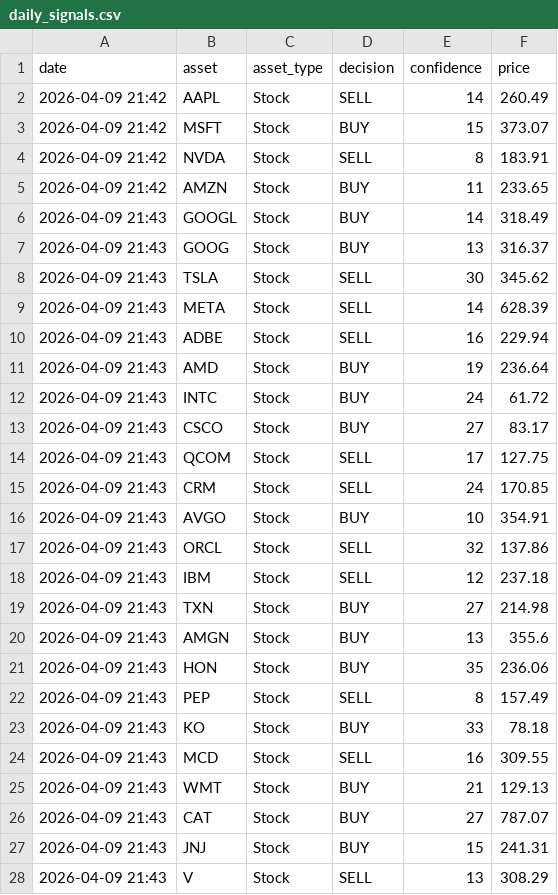
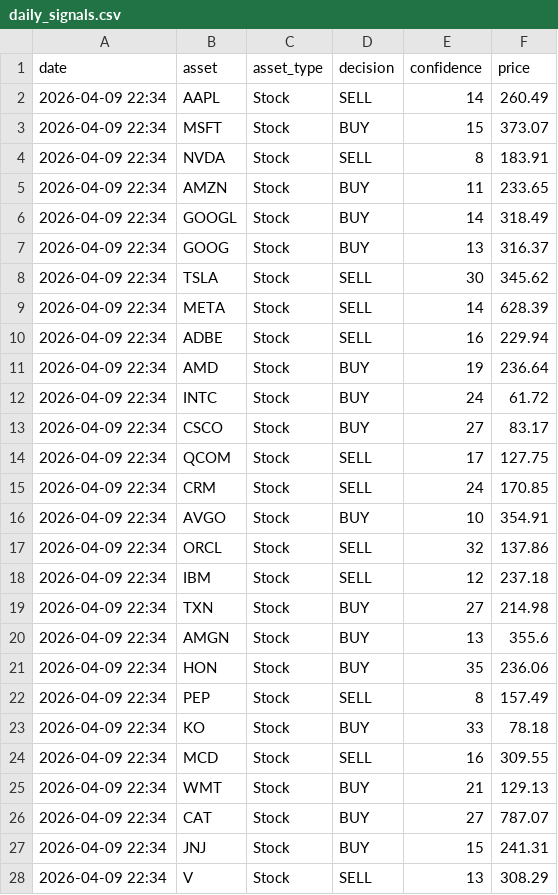
Before and after one commit to JMRCGuedes/Invest, a CSV file: daily_signals.csv, drawn as a sheet; only a part is shown; the diff covers the shown part only.

```diff
--- a/daily_signals.csv
+++ b/daily_signals.csv
@@ -1,28 +1,28 @@
 date,asset,asset_type,decision,confidence,price
-2026-04-09 21:42,AAPL,Stock,SELL,14,260.49
-2026-04-09 21:42,MSFT,Stock,BUY,15,373.07
-2026-04-09 21:42,NVDA,Stock,SELL,8,183.91
-2026-04-09 21:42,AMZN,Stock,BUY,11,233.65
-2026-04-09 21:43,GOOGL,Stock,BUY,14,318.49
-2026-04-09 21:43,GOOG,Stock,BUY,13,316.37
-2026-04-09 21:43,TSLA,Stock,SELL,30,345.62
-2026-04-09 21:43,META,Stock,SELL,14,628.39
-2026-04-09 21:43,ADBE,Stock,SELL,16,229.94
-2026-04-09 21:43,AMD,Stock,BUY,19,236.64
-2026-04-09 21:43,INTC,Stock,BUY,24,61.72
-2026-04-09 21:43,CSCO,Stock,BUY,27,83.17
-2026-04-09 21:43,QCOM,Stock,SELL,17,127.75
-2026-04-09 21:43,CRM,Stock,SELL,24,170.85
-2026-04-09 21:43,AVGO,Stock,BUY,10,354.91
-2026-04-09 21:43,ORCL,Stock,SELL,32,137.86
-2026-04-09 21:43,IBM,Stock,SELL,12,237.18
-2026-04-09 21:43,TXN,Stock,BUY,27,214.98
-2026-04-09 21:43,AMGN,Stock,BUY,13,355.6
-2026-04-09 21:43,HON,Stock,BUY,35,236.06
-2026-04-09 21:43,PEP,Stock,SELL,8,157.49
-2026-04-09 21:43,KO,Stock,BUY,33,78.18
-2026-04-09 21:43,MCD,Stock,SELL,16,309.55
-2026-04-09 21:43,WMT,Stock,BUY,21,129.13
-2026-04-09 21:43,CAT,Stock,BUY,27,787.07
-2026-04-09 21:43,JNJ,Stock,BUY,15,241.31
-2026-04-09 21:43,V,Stock,SELL,13,308.29
+2026-04-09 22:34,AAPL,Stock,SELL,14,260.49
+2026-04-09 22:34,MSFT,Stock,BUY,15,373.07
+2026-04-09 22:34,NVDA,Stock,SELL,8,183.91
+2026-04-09 22:34,AMZN,Stock,BUY,11,233.65
+2026-04-09 22:34,GOOGL,Stock,BUY,14,318.49
+2026-04-09 22:34,GOOG,Stock,BUY,13,316.37
+2026-04-09 22:34,TSLA,Stock,SELL,30,345.62
+2026-04-09 22:34,META,Stock,SELL,14,628.39
+2026-04-09 22:34,ADBE,Stock,SELL,16,229.94
+2026-04-09 22:34,AMD,Stock,BUY,19,236.64
+2026-04-09 22:34,INTC,Stock,BUY,24,61.72
+2026-04-09 22:34,CSCO,Stock,BUY,27,83.17
+2026-04-09 22:34,QCOM,Stock,SELL,17,127.75
+2026-04-09 22:34,CRM,Stock,SELL,24,170.85
+2026-04-09 22:34,AVGO,Stock,BUY,10,354.91
+2026-04-09 22:34,ORCL,Stock,SELL,32,137.86
+2026-04-09 22:34,IBM,Stock,SELL,12,237.18
+2026-04-09 22:34,TXN,Stock,BUY,27,214.98
+2026-04-09 22:34,AMGN,Stock,BUY,13,355.6
+2026-04-09 22:34,HON,Stock,BUY,35,236.06
+2026-04-09 22:34,PEP,Stock,SELL,8,157.49
+2026-04-09 22:34,KO,Stock,BUY,33,78.18
+2026-04-09 22:34,MCD,Stock,SELL,16,309.55
+2026-04-09 22:34,WMT,Stock,BUY,21,129.13
+2026-04-09 22:34,CAT,Stock,BUY,27,787.07
+2026-04-09 22:34,JNJ,Stock,BUY,15,241.31
+2026-04-09 22:34,V,Stock,SELL,13,308.29
```
Also changed, not shown: 31 edited cells elsewhere in this file, 1 other file.
